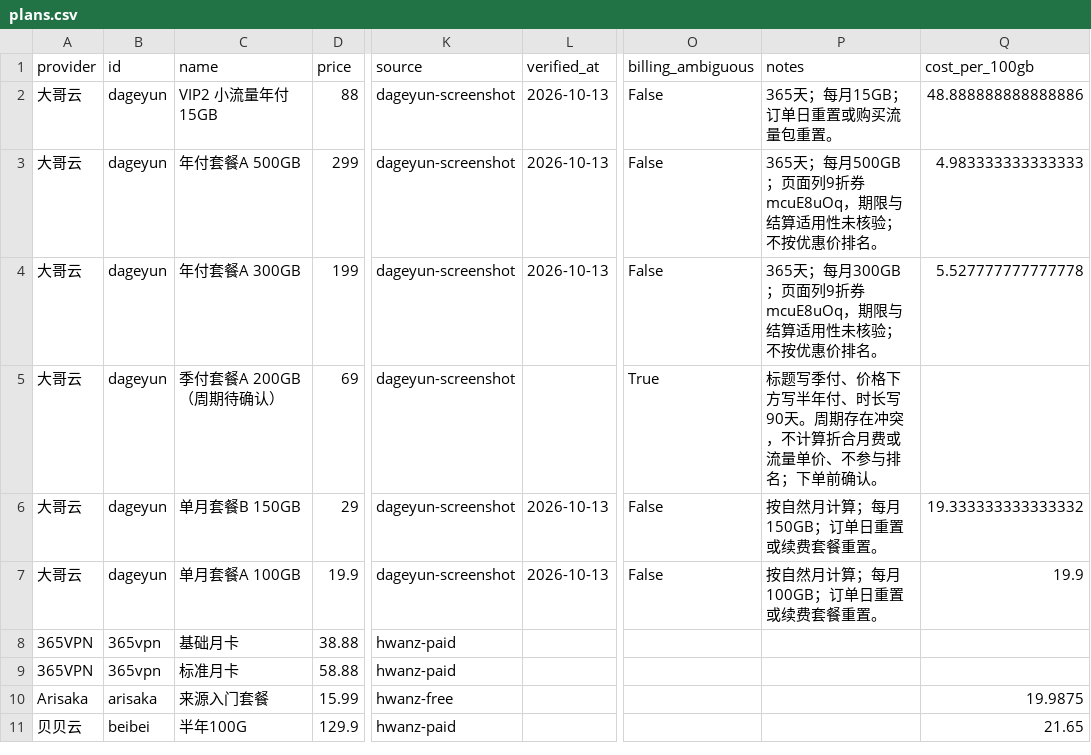
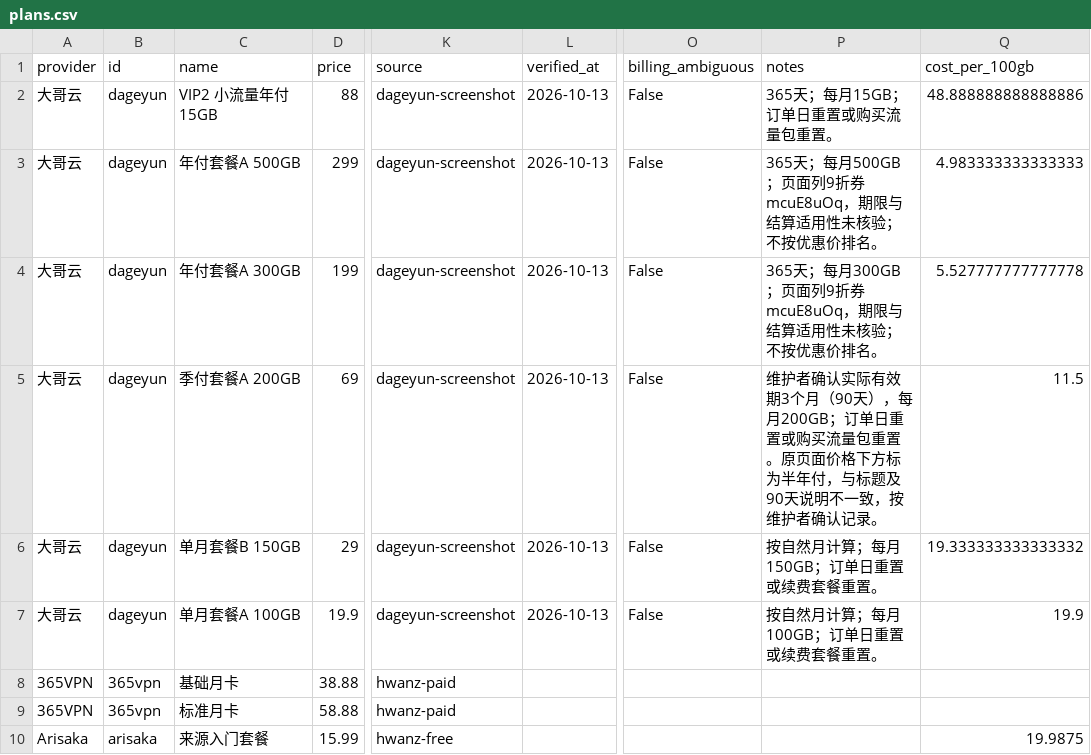
Before and after one commit to luluarthub/airport-guide, a CSV file: reports/plans.csv, drawn as a sheet; only a part is shown, gaps mark what is left out; the shorter side is filled out with more unchanged rows; the diff names each change by its address in the sheet, - before the commit and + after, or states it on an @@ line.

Commit message:
fix: confirm Dageyun 69 CNY plan bills quarterly

```diff
--- a/reports/plans.csv
+++ b/reports/plans.csv
-C5 (name): 季付套餐A 200GB（周期待确认）
+C5 (name): 季付套餐A 200GB
-L5 (verified_at): (empty)
+L5 (verified_at): 2026-10-13
-O5 (billing_ambiguous): True
+O5 (billing_ambiguous): False
-P5 (notes): 标题写季付、价格下方写半年付、时长写90天。周期存在冲突，不计算折合月费或流量单价、不参与排名；下单前确认。
+P5 (notes): 维护者确认实际有效期3个月（90天），每月200GB；订单日重置或购买流量包重置。原页面价格下方标为半年付，与标题及90天说明不一致，按维护者确认记录。
-Q5 (cost_per_100gb): (empty)
+Q5 (cost_per_100gb): 11.5
```
Also changed, not shown: 6 other files.
